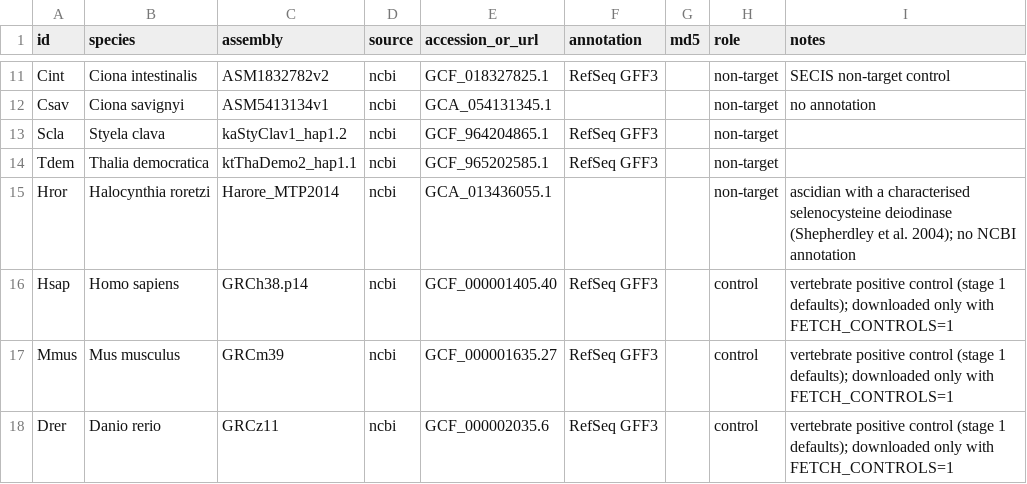
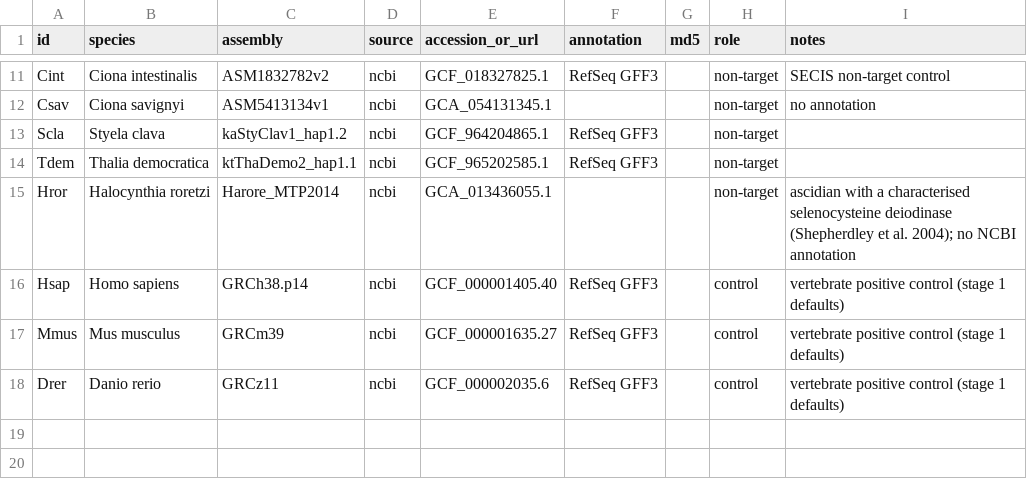
Before and after one commit to oist/LuscombeU_Oikopleura_Selenoproteins, a TSV file: config/genomes.tsv, drawn as a sheet; only a part is shown, gaps mark what is left out.

```diff
--- a/config/genomes.tsv
+++ b/config/genomes.tsv
@@ -15,4 +15,4 @@ Tdem	Thalia democratica	ktThaDemo2_hap1.1	ncbi	GCF_965202585.1	RefSeq GFF3		non-
 Hror	Halocynthia roretzi	Harore_MTP2014	ncbi	GCA_013436055.1			non-target	ascidian with a characterised selenocysteine deiodinase (Shepherdley et al. 2004); no NCBI annotation
-Hsap	Homo sapiens	GRCh38.p14	ncbi	GCF_000001405.40	RefSeq GFF3		control	vertebrate positive control (stage 1 defaults); downloaded only with FETCH_CONTROLS=1
-Mmus	Mus musculus	GRCm39	ncbi	GCF_000001635.27	RefSeq GFF3		control	vertebrate positive control (stage 1 defaults); downloaded only with FETCH_CONTROLS=1
-Drer	Danio rerio	GRCz11	ncbi	GCF_000002035.6	RefSeq GFF3		control	vertebrate positive control (stage 1 defaults); downloaded only with FETCH_CONTROLS=1
+Hsap	Homo sapiens	GRCh38.p14	ncbi	GCF_000001405.40	RefSeq GFF3		control	vertebrate positive control (stage 1 defaults)
+Mmus	Mus musculus	GRCm39	ncbi	GCF_000001635.27	RefSeq GFF3		control	vertebrate positive control (stage 1 defaults)
+Drer	Danio rerio	GRCz11	ncbi	GCF_000002035.6	RefSeq GFF3		control	vertebrate positive control (stage 1 defaults)
```
Also changed, not shown: stage1/samplesheet.csv, 7 other files.
